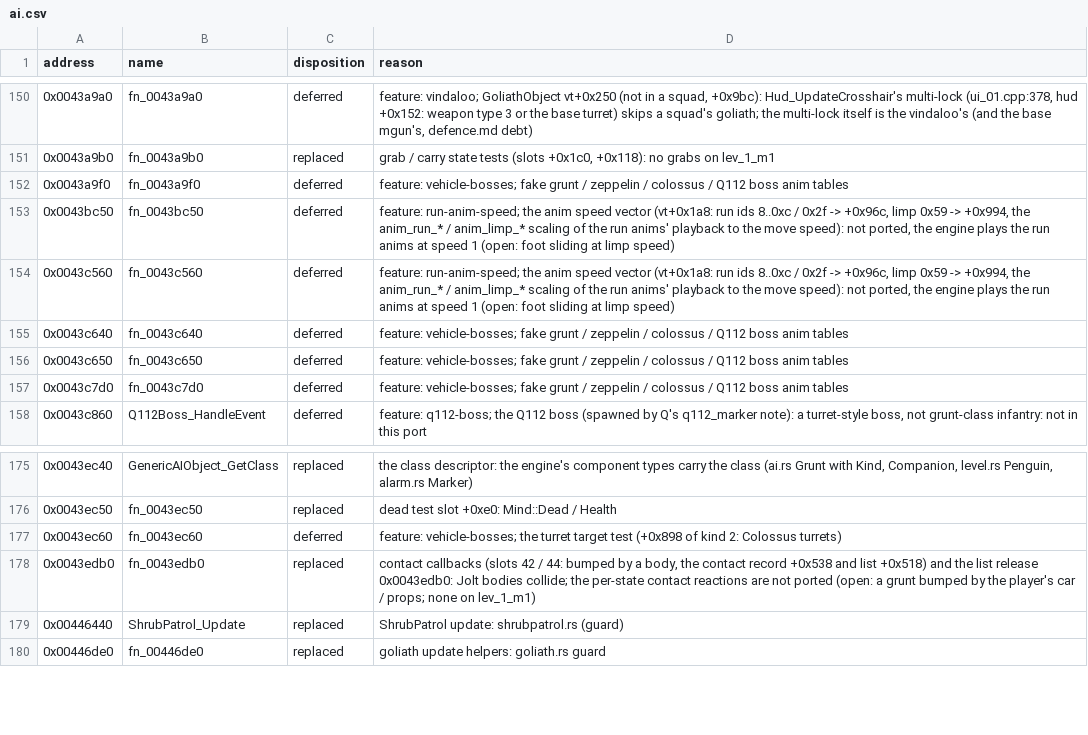
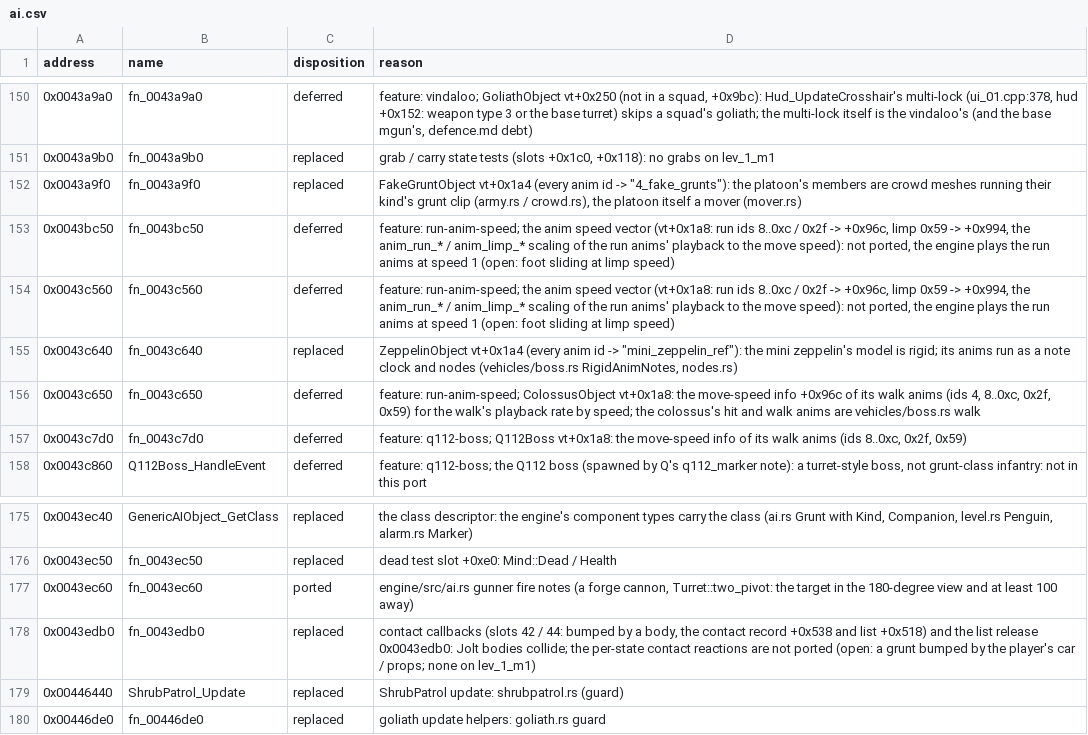
Before and after one commit to NikhilVerma/armed-and-dangerous-recomp, a CSV file: docs/port/ai.csv, drawn as a sheet; only a part is shown, gaps mark what is left out.

```diff
--- a/docs/port/ai.csv
+++ b/docs/port/ai.csv
@@ -151,8 +151,8 @@ address,name,disposition,reason
 0x0043a9b0,fn_0043a9b0,replaced,"grab / carry state tests (slots +0x1c0, +0x118): no grabs on lev_1_m1"
-0x0043a9f0,fn_0043a9f0,deferred,feature: vehicle-bosses; fake grunt / zeppelin / colossus / Q112 boss anim tables
+0x0043a9f0,fn_0043a9f0,replaced,"FakeGruntObject vt+0x1a4 (every anim id -> ""4_fake_grunts""): the platoon's members are crowd meshes running their kind's grunt clip (army.rs / crowd.rs), the platoon itself a mover (mover.rs)"
 0x0043bc50,fn_0043bc50,deferred,"feature: run-anim-speed; the anim speed vector (vt+0x1a8: run ids 8..0xc / 0x2f -> +0x96c, limp 0x59 -> +0x994, the anim_run_* / anim_limp_* scaling of the run anims' playback to the move speed): not ported, the engine plays the run anims at speed 1 (open: foot sliding at limp speed)"
 0x0043c560,fn_0043c560,deferred,"feature: run-anim-speed; the anim speed vector (vt+0x1a8: run ids 8..0xc / 0x2f -> +0x96c, limp 0x59 -> +0x994, the anim_run_* / anim_limp_* scaling of the run anims' playback to the move speed): not ported, the engine plays the run anims at speed 1 (open: foot sliding at limp speed)"
-0x0043c640,fn_0043c640,deferred,feature: vehicle-bosses; fake grunt / zeppelin / colossus / Q112 boss anim tables
-0x0043c650,fn_0043c650,deferred,feature: vehicle-bosses; fake grunt / zeppelin / colossus / Q112 boss anim tables
-0x0043c7d0,fn_0043c7d0,deferred,feature: vehicle-bosses; fake grunt / zeppelin / colossus / Q112 boss anim tables
+0x0043c640,fn_0043c640,replaced,"ZeppelinObject vt+0x1a4 (every anim id -> ""mini_zeppelin_ref""): the mini zeppelin's model is rigid; its anims run as a note clock and nodes (vehicles/boss.rs RigidAnimNotes, nodes.rs)"
+0x0043c650,fn_0043c650,deferred,"feature: run-anim-speed; ColossusObject vt+0x1a8: the move-speed info +0x96c of its walk anims (ids 4, 8..0xc, 0x2f, 0x59) for the walk's playback rate by speed; the colossus's hit and walk anims are vehicles/boss.rs walk"
+0x0043c7d0,fn_0043c7d0,deferred,"feature: q112-boss; Q112Boss vt+0x1a8: the move-speed info of its walk anims (ids 8..0xc, 0x2f, 0x59)"
 0x0043c860,Q112Boss_HandleEvent,deferred,"feature: q112-boss; the Q112 boss (spawned by Q's q112_marker note): a turret-style boss, not grunt-class infantry: not in this port"
@@ -176,3 +176,3 @@ address,name,disposition,reason
 0x0043ec50,fn_0043ec50,replaced,dead test slot +0xe0: Mind::Dead / Health
-0x0043ec60,fn_0043ec60,deferred,feature: vehicle-bosses; the turret target test (+0x898 of kind 2: Colossus turrets)
+0x0043ec60,fn_0043ec60,ported,"engine/src/ai.rs gunner fire notes (a forge cannon, Turret::two_pivot: the target in the 180-degree view and at least 100 away)"
 0x0043edb0,fn_0043edb0,replaced,"contact callbacks (slots 42 / 44: bumped by a body, the contact record +0x538 and list +0x518) and the list release 0x0043edb0: Jolt bodies collide; the per-state contact reactions are not ported (open: a grunt bumped by the player's car / props; none on lev_1_m1)"
```
Also changed, not shown: docs/port/game.csv, 14 other files.
